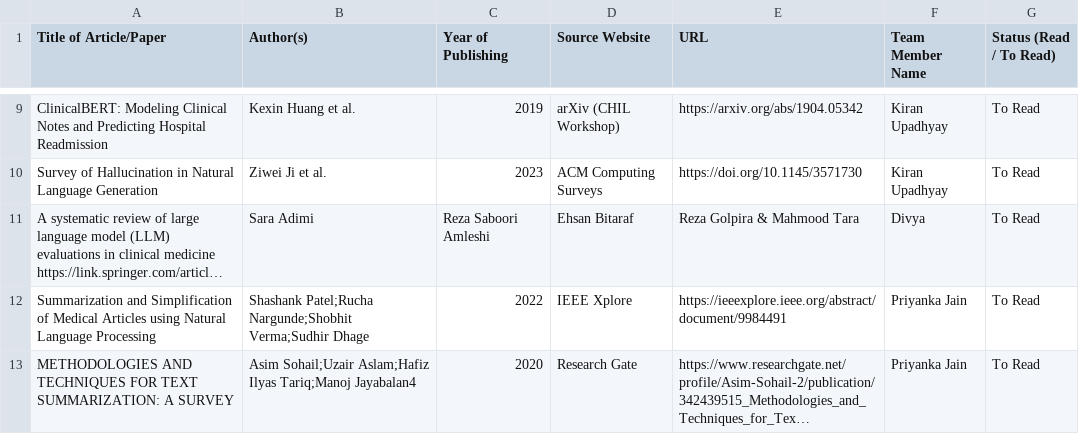
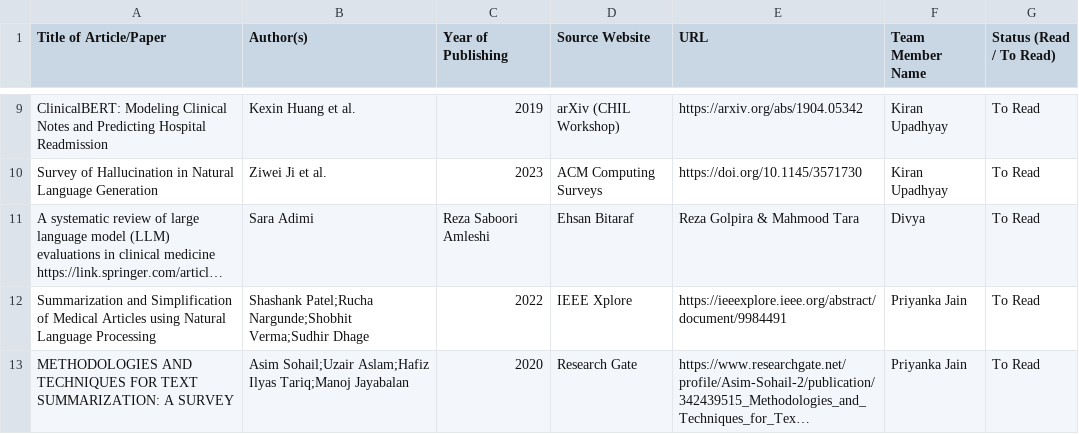
Before and after one commit to UpadhyayKiran/mtech-capstone-project, a CSV file: docs/literature survey/Literature_Survey_Tracker.csv, drawn as a sheet; only a part is shown, gaps mark what is left out; long unchanged cells end in …; the diff names each change by its address in the sheet, - before the commit and + after, or states it on an @@ line.

Commit message:
Update Literature_Survey_Tracker.csv

```diff
--- a/docs/literature survey/Literature_Survey_Tracker.csv
+++ b/docs/literature survey/Literature_Survey_Tracker.csv
-B13 (Author(s)): …Ilyas Tariq;Manoj Jayabalan4
+B13 (Author(s)): …Ilyas Tariq;Manoj Jayabalan
```
